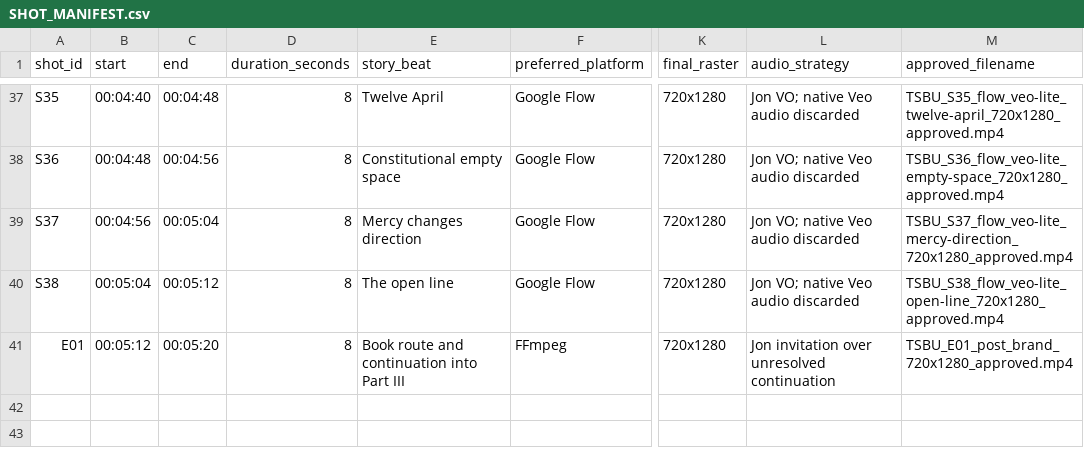
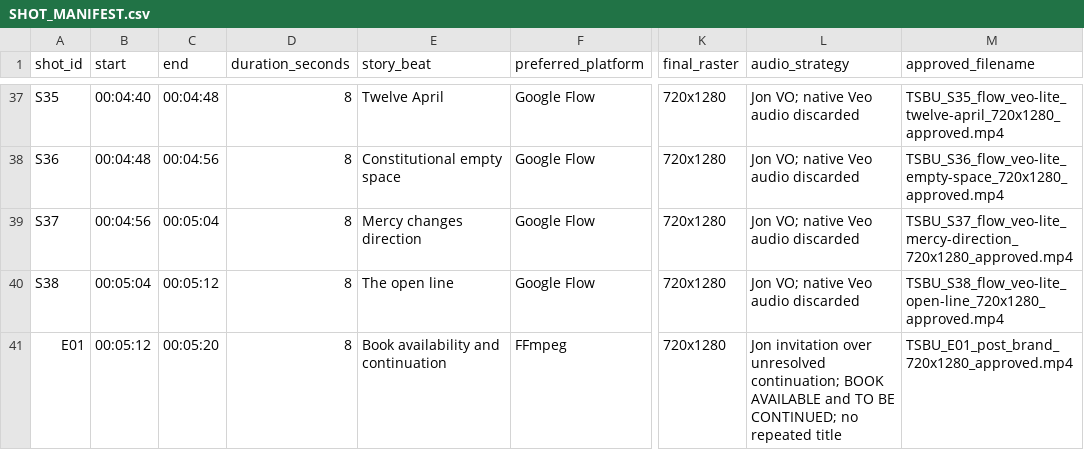
Before and after one commit to fssrepository/myscoutee-backend, a CSV file: guides/story/trilogy/02-the-system-between-us/production/tracking/SHOT_MANIFEST.csv, drawn as a sheet; only a part is shown, gaps mark what is left out; the diff names each change by its address in the sheet, - before the commit and + after, or states it on an @@ line.

Commit message:
book fix

```diff
--- a/guides/story/trilogy/02-the-system-between-us/production/tracking/SHOT_MANIFEST.csv
+++ b/guides/story/trilogy/02-the-system-between-us/production/tracking/SHOT_MANIFEST.csv
-E41 (story_beat): Book route and continuation into Part III
+E41 (story_beat): Book availability and continuation
-L41 (audio_strategy): …over unresolved continuation
+L41 (audio_strategy): …over unresolved continuation; BOOK AVAILABLE and TO BE CONTINUED; no repeated title
```
Also changed, not shown: 16 other files.
